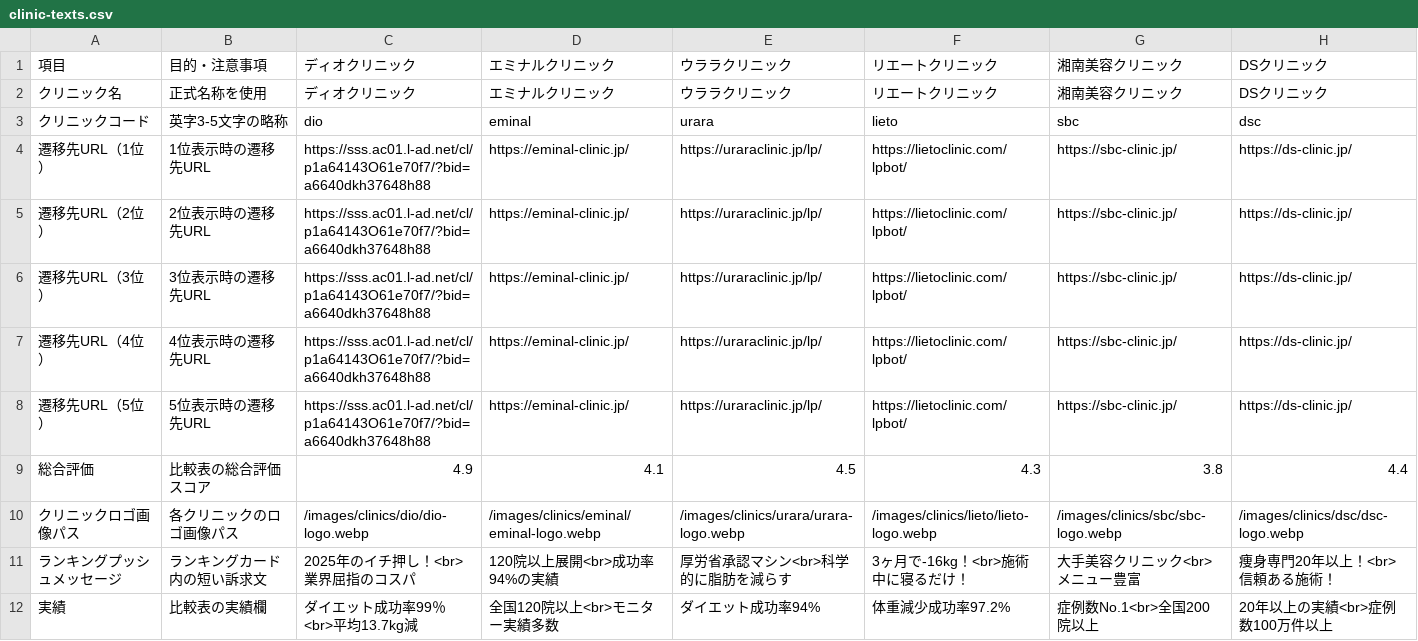
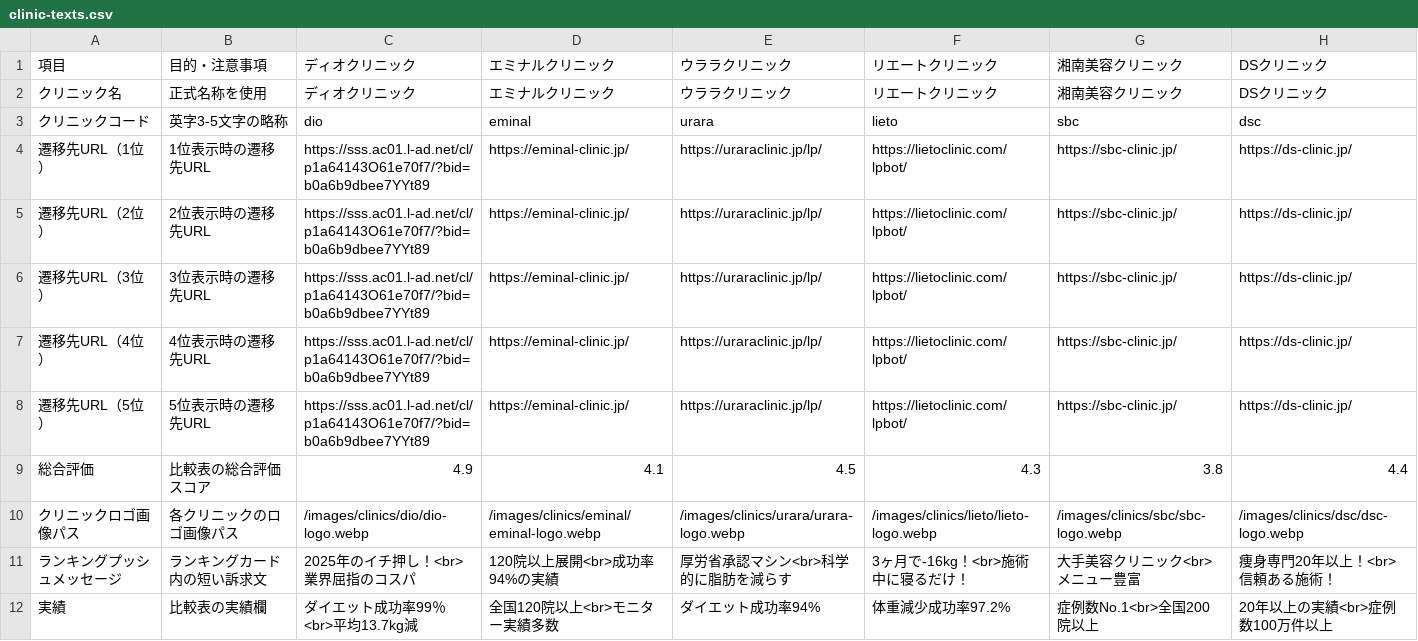
Before and after one commit to senjinholdings/GSA_Medical_Diet, a CSV file: public/coolsculpting/data/clinic-texts.csv, drawn as a sheet; only a part is shown.

```diff
--- a/public/coolsculpting/data/clinic-texts.csv
+++ b/public/coolsculpting/data/clinic-texts.csv
@@ -3,7 +3,7 @@
 クリニックコード,英字3-5文字の略称,dio,eminal,urara,lieto,sbc,dsc
-遷移先URL（1位）,1位表示時の遷移先URL,https://sss.ac01.l-ad.net/cl/p1a64143O61e70f7/?bid=a6640dkh37648h88,https://eminal-clinic.jp/,https://uraraclinic.jp/lp/,https://lietoclinic.com/lpbot/,https://sbc-clinic.jp/,https://ds-clinic.jp/
-遷移先URL（2位）,2位表示時の遷移先URL,https://sss.ac01.l-ad.net/cl/p1a64143O61e70f7/?bid=a6640dkh37648h88,https://eminal-clinic.jp/,https://uraraclinic.jp/lp/,https://lietoclinic.com/lpbot/,https://sbc-clinic.jp/,https://ds-clinic.jp/
-遷移先URL（3位）,3位表示時の遷移先URL,https://sss.ac01.l-ad.net/cl/p1a64143O61e70f7/?bid=a6640dkh37648h88,https://eminal-clinic.jp/,https://uraraclinic.jp/lp/,https://lietoclinic.com/lpbot/,https://sbc-clinic.jp/,https://ds-clinic.jp/
-遷移先URL（4位）,4位表示時の遷移先URL,https://sss.ac01.l-ad.net/cl/p1a64143O61e70f7/?bid=a6640dkh37648h88,https://eminal-clinic.jp/,https://uraraclinic.jp/lp/,https://lietoclinic.com/lpbot/,https://sbc-clinic.jp/,https://ds-clinic.jp/
-遷移先URL（5位）,5位表示時の遷移先URL,https://sss.ac01.l-ad.net/cl/p1a64143O61e70f7/?bid=a6640dkh37648h88,https://eminal-clinic.jp/,https://uraraclinic.jp/lp/,https://lietoclinic.com/lpbot/,https://sbc-clinic.jp/,https://ds-clinic.jp/
+遷移先URL（1位）,1位表示時の遷移先URL,https://sss.ac01.l-ad.net/cl/p1a64143O61e70f7/?bid=b0a6b9dbee7YYt89,https://eminal-clinic.jp/,https://uraraclinic.jp/lp/,https://lietoclinic.com/lpbot/,https://sbc-clinic.jp/,https://ds-clinic.jp/
+遷移先URL（2位）,2位表示時の遷移先URL,https://sss.ac01.l-ad.net/cl/p1a64143O61e70f7/?bid=b0a6b9dbee7YYt89,https://eminal-clinic.jp/,https://uraraclinic.jp/lp/,https://lietoclinic.com/lpbot/,https://sbc-clinic.jp/,https://ds-clinic.jp/
+遷移先URL（3位）,3位表示時の遷移先URL,https://sss.ac01.l-ad.net/cl/p1a64143O61e70f7/?bid=b0a6b9dbee7YYt89,https://eminal-clinic.jp/,https://uraraclinic.jp/lp/,https://lietoclinic.com/lpbot/,https://sbc-clinic.jp/,https://ds-clinic.jp/
+遷移先URL（4位）,4位表示時の遷移先URL,https://sss.ac01.l-ad.net/cl/p1a64143O61e70f7/?bid=b0a6b9dbee7YYt89,https://eminal-clinic.jp/,https://uraraclinic.jp/lp/,https://lietoclinic.com/lpbot/,https://sbc-clinic.jp/,https://ds-clinic.jp/
+遷移先URL（5位）,5位表示時の遷移先URL,https://sss.ac01.l-ad.net/cl/p1a64143O61e70f7/?bid=b0a6b9dbee7YYt89,https://eminal-clinic.jp/,https://uraraclinic.jp/lp/,https://lietoclinic.com/lpbot/,https://sbc-clinic.jp/,https://ds-clinic.jp/
 総合評価,比較表の総合評価スコア,4.9,4.1,4.5,4.3,3.8,4.4
```
Also changed, not shown: public/cryolipolysis/data/clinic-texts.csv, 4 other files.
